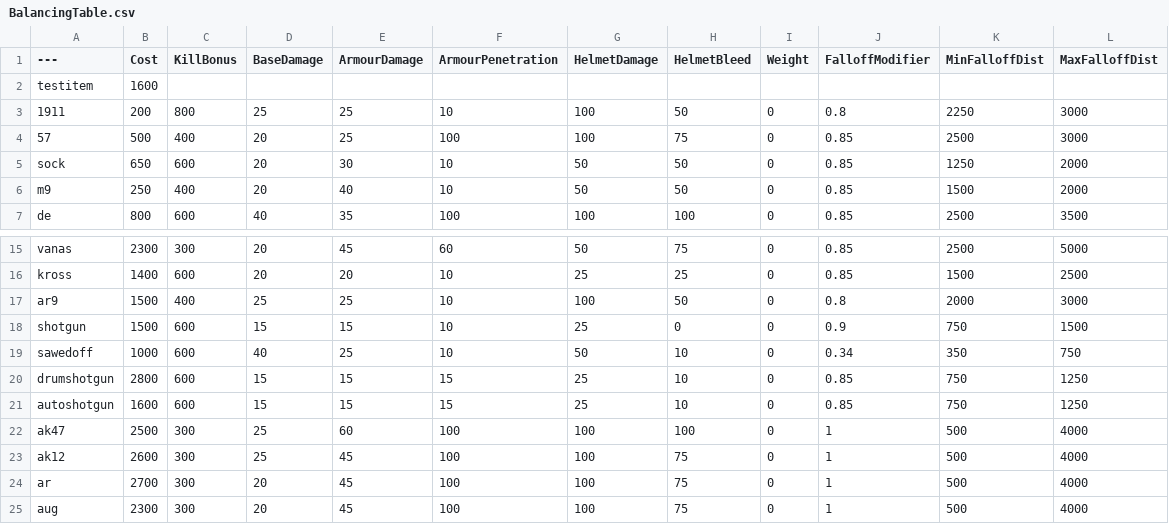
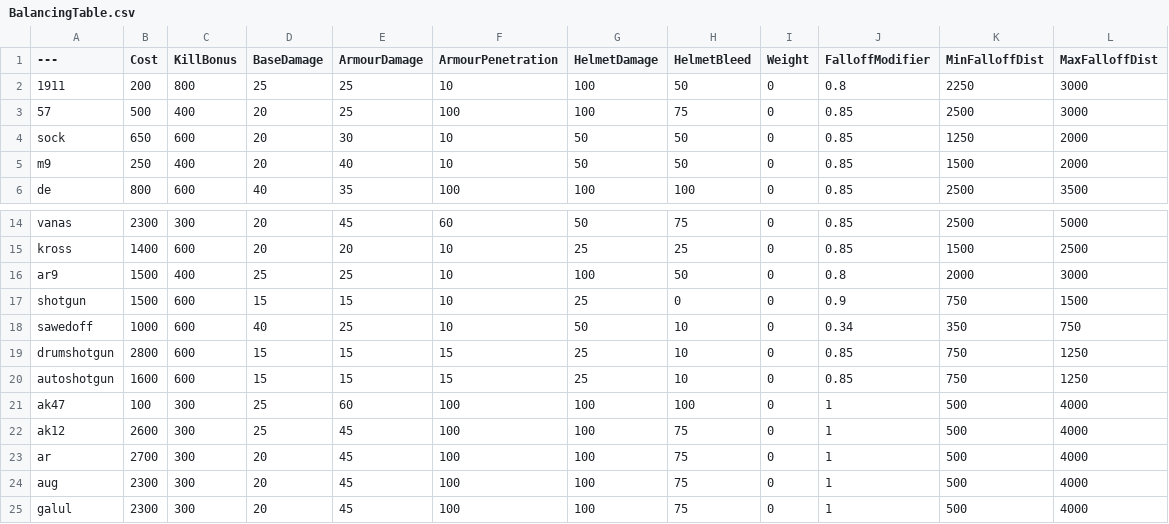
Before and after one commit to Stolas7236/BalancingTable, a CSV file: BalancingTable.csv, drawn as a sheet; only a part is shown, gaps mark what is left out; the shorter side is filled out with more unchanged rows.

Commit message:
Update BalancingTable.csv

```diff
--- a/BalancingTable.csv
+++ b/BalancingTable.csv
@@ -1,3 +1,2 @@
 ---,Cost,KillBonus,BaseDamage,ArmourDamage,ArmourPenetration,HelmetDamage,HelmetBleed,Weight,FalloffModifier,MinFalloffDist,MaxFalloffDist
-testitem,1600
 1911,200,800,25,25,10,100,50,0,0.8,2250,3000
@@ -21,3 +20,3 @@ drumshotgun,2800,600,15,15,15,25,10,0,0.85,750,1250
 autoshotgun,1600,600,15,15,15,25,10,0,0.85,750,1250
-ak47,2500,300,25,60,100,100,100,0,1,500,4000
+ak47,100,300,25,60,100,100,100,0,1,500,4000
 ak12,2600,300,25,45,100,100,75,0,1,500,4000
```
